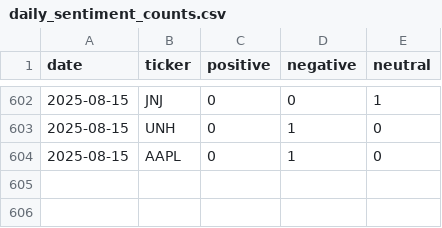
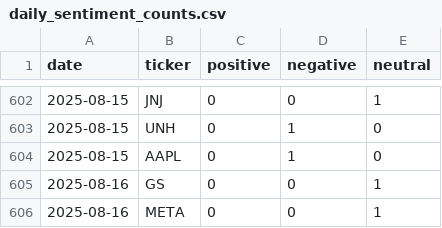
Before and after one commit to EmanFatima-ef/News_Sentiment_Analysis, a CSV file: daily_sentiment_counts.csv, drawn as a sheet; only a part is shown, gaps mark what is left out.

```diff
--- a/daily_sentiment_counts.csv
+++ b/daily_sentiment_counts.csv
@@ -604 +604,3 @@ date,ticker,positive,negative,neutral
 2025-08-15,AAPL,0,1,0
+2025-08-16,GS,0,0,1
+2025-08-16,META,0,0,1
```
Also changed, not shown: daily_news_data.csv.
